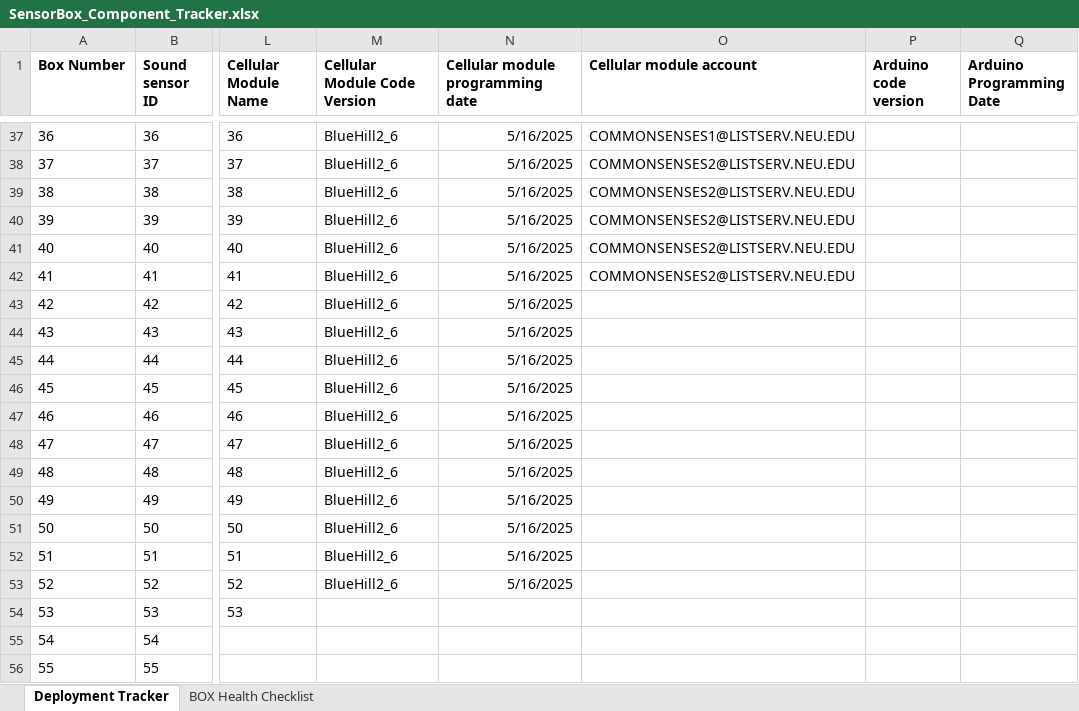
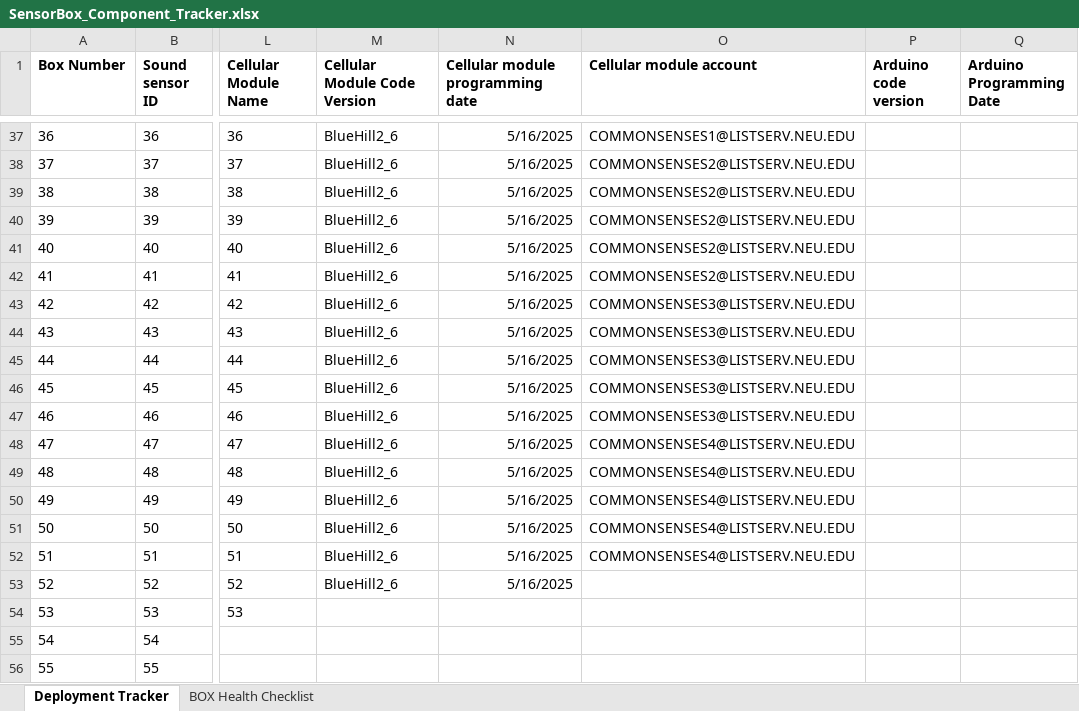
Before and after one commit to KriishAHate/CommonSENSES, an Excel workbook: Sensor Box Deployment Inventory /Deployment Invetory Excel File/SensorBox_Component_Tracker.xlsx, sheet Deployment Tracker, drawn as a sheet; only a part is shown, gaps mark what is left out; values as stored, in another font and other column widths than the file's, no borders; the diff names each change by its address in the sheet, - before the commit and + after, or states it on an @@ line.

Commit message:
Register cell module to new account
Register cell module to new account

```diff
--- a/Sensor Box Deployment Inventory /Deployment Invetory Excel File/SensorBox_Component_Tracker.xlsx (sheet Deployment Tracker)
+++ b/Sensor Box Deployment Inventory /Deployment Invetory Excel File/SensorBox_Component_Tracker.xlsx (sheet Deployment Tracker)
-O43:O47 (Cellular module account): (empty)
+O43:O47 (Cellular module account): COMMONSENSES3@LISTSERV.NEU.EDU
-O48:O52 (Cellular module account): (empty)
+O48:O52 (Cellular module account): COMMONSENSES4@LISTSERV.NEU.EDU
```
Also changed, not shown: 2 other files.
